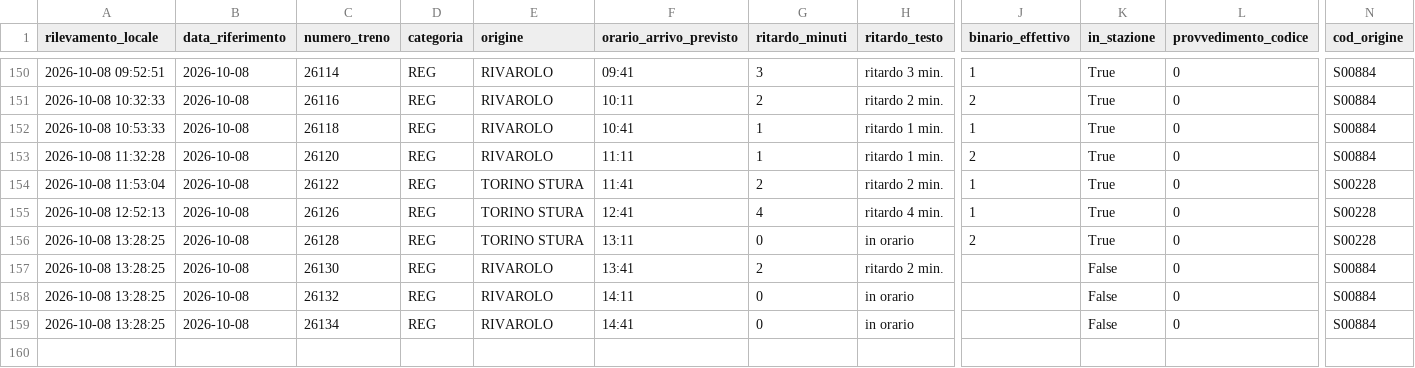
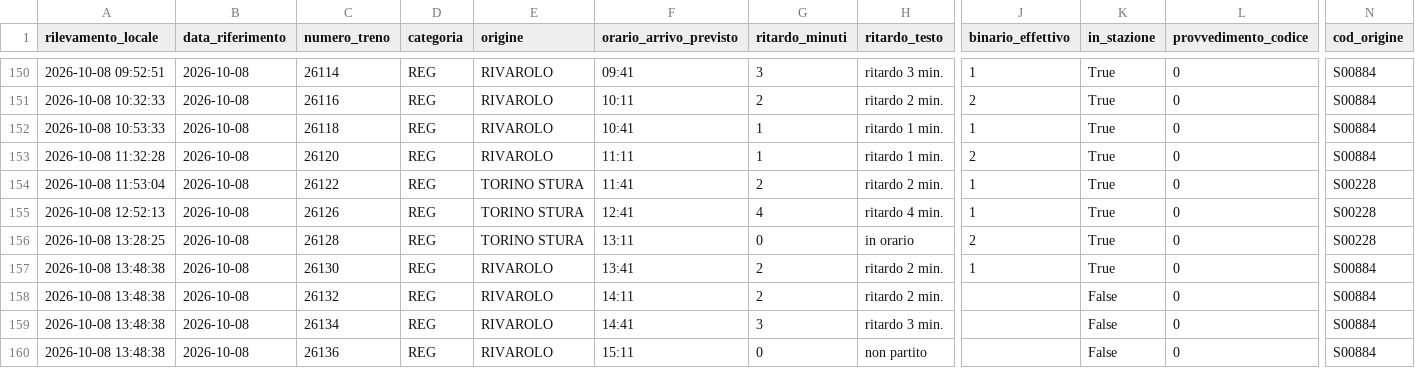
Before and after one commit to frapan2003-coder/Orari-arrivo-treni, a CSV file: data/raw_log.csv, drawn as a sheet; only a part is shown, gaps mark what is left out; rows hold the shown columns only; the diff names each change by its address in the sheet, - before the commit and + after, or states it on an @@ line.

```diff
--- a/data/raw_log.csv
+++ b/data/raw_log.csv
-A157:A159 (rilevamento_locale): 2026-10-08 13:28:25
+A157:A159 (rilevamento_locale): 2026-10-08 13:48:38
-J157 (binario_effettivo): (empty)
+J157 (binario_effettivo): 1
-K157 (in_stazione): False
+K157 (in_stazione): True
-G158 (ritardo_minuti): 0
+G158 (ritardo_minuti): 2
-H158 (ritardo_testo): in orario
+H158 (ritardo_testo): ritardo 2 min.
-G159 (ritardo_minuti): 0
+G159 (ritardo_minuti): 3
-H159 (ritardo_testo): in orario
+H159 (ritardo_testo): ritardo 3 min.
+row 160: 2026-10-08 13:48:38 | 2026-10-08 | 26136 | REG | RIVAROLO | 15:11 | 0 | non partito |  | False | 0 | S00884
```
